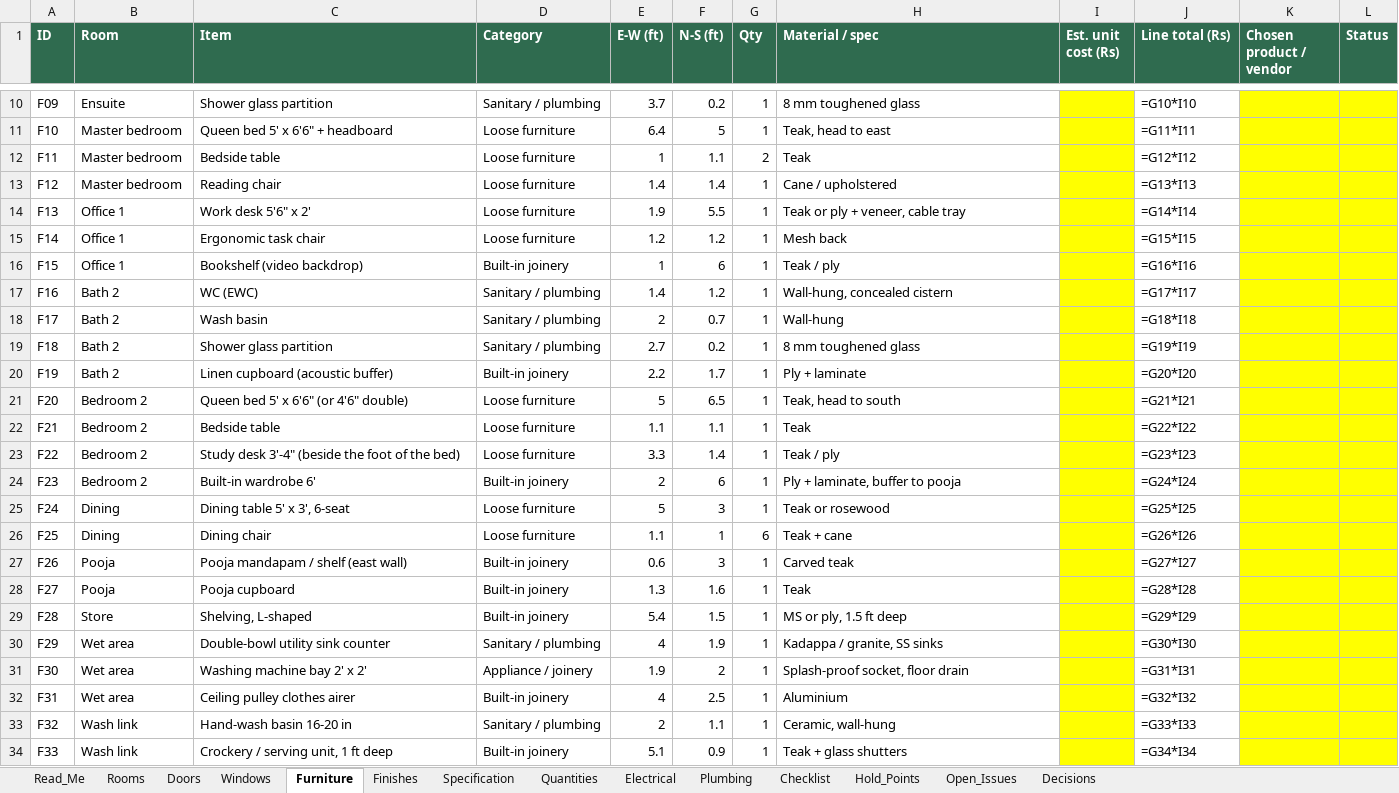
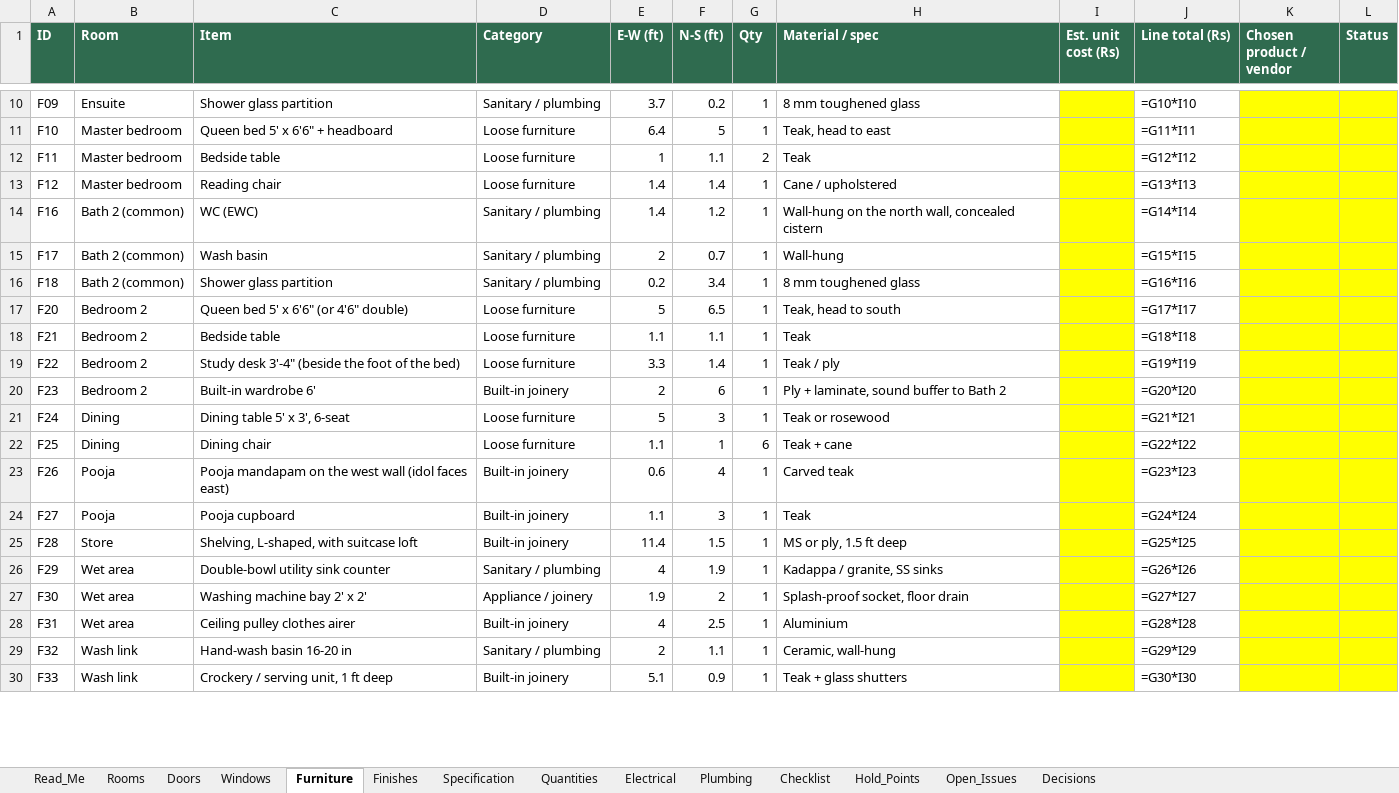
Before and after one commit to tilak-puli/House-plan, an Excel workbook: 03_Schedules/KH-P1_Schedules_RevB.xlsx, sheet Furniture, drawn as a sheet; only a part is shown, gaps mark what is left out; values as stored, in another font and other column widths than the file's, no borders; formulas without a stored value are shown as written; removed rows and columns are numbered as before the commit, all else as after; the diff covers the shown part only; the diff names each change by its address in the sheet, - before the commit and + after, or states it on an @@ line.

```diff
--- a/03_Schedules/KH-P1_Schedules_RevB.xlsx (sheet Furniture)
+++ b/03_Schedules/KH-P1_Schedules_RevB.xlsx (sheet Furniture)
-row 14: F13 | Office 1 | Work desk 5'6" x 2' | Loose furniture | 1.9 | 5.5 | 1 | Teak or ply + veneer, cable tray |  | =G14*I14
-row 15: F14 | Office 1 | Ergonomic task chair | Loose furniture | 1.2 | 1.2 | 1 | Mesh back |  | =G15*I15
-row 16: F15 | Office 1 | Bookshelf (video backdrop) | Built-in joinery | 1 | 6 | 1 | Teak / ply |  | =G16*I16
-B14:B16 (Room): Bath 2
+B14:B16 (Room): Bath 2 (common)
-H14 (Material / spec): Wall-hung, concealed cistern
+H14 (Material / spec): Wall-hung on the north wall, concealed cistern
-J14 (Line total (Rs)): =G17*I17
+J14 (Line total (Rs)): =G14*I14
-J15 (Line total (Rs)): =G18*I18
+J15 (Line total (Rs)): =G15*I15
-E16 (E-W (ft)): 2.7
+E16 (E-W (ft)): 0.2
-F16 (N-S (ft)): 0.2
+F16 (N-S (ft)): 3.4
-J16 (Line total (Rs)): =G19*I19
+J16 (Line total (Rs)): =G16*I16
-row 20: F19 | Bath 2 | Linen cupboard (acoustic buffer) | Built-in joinery | 2.2 | 1.7 | 1 | Ply + laminate |  | =G20*I20
-J17 (Line total (Rs)): =G21*I21
+J17 (Line total (Rs)): =G17*I17
-J18 (Line total (Rs)): =G22*I22
+J18 (Line total (Rs)): =G18*I18
-J19 (Line total (Rs)): =G23*I23
+J19 (Line total (Rs)): =G19*I19
-H20 (Material / spec): Ply + laminate, buffer to pooja
+H20 (Material / spec): Ply + laminate, sound buffer to Bath 2
-J20 (Line total (Rs)): =G24*I24
+J20 (Line total (Rs)): =G20*I20
-J21 (Line total (Rs)): =G25*I25
+J21 (Line total (Rs)): =G21*I21
-J22 (Line total (Rs)): =G26*I26
+J22 (Line total (Rs)): =G22*I22
-C23 (Item): Pooja mandapam / shelf (east wall)
+C23 (Item): Pooja mandapam on the west wall (idol faces east)
-F23 (N-S (ft)): 3
+F23 (N-S (ft)): 4
-J23 (Line total (Rs)): =G27*I27
+J23 (Line total (Rs)): =G23*I23
-E24 (E-W (ft)): 1.3
+E24 (E-W (ft)): 1.1
-F24 (N-S (ft)): 1.6
+F24 (N-S (ft)): 3
-J24 (Line total (Rs)): =G28*I28
+J24 (Line total (Rs)): =G24*I24
-C25 (Item): Shelving, L-shaped
+C25 (Item): Shelving, L-shaped, with suitcase loft
-E25 (E-W (ft)): 5.4
+E25 (E-W (ft)): 11.4
-J25 (Line total (Rs)): =G29*I29
+J25 (Line total (Rs)): =G25*I25
-J26 (Line total (Rs)): =G30*I30
+J26 (Line total (Rs)): =G26*I26
-J27 (Line total (Rs)): =G31*I31
+J27 (Line total (Rs)): =G27*I27
-J28 (Line total (Rs)): =G32*I32
+J28 (Line total (Rs)): =G28*I28
-J29 (Line total (Rs)): =G33*I33
+J29 (Line total (Rs)): =G29*I29
-J30 (Line total (Rs)): =G34*I34
+J30 (Line total (Rs)): =G30*I30
```
Also changed, not shown: 11 edited cells elsewhere in this sheet, sheet Electrical, sheet Rooms, sheet Plumbing, sheet Quantities, sheet Checklist, sheet Doors, 5 more sheets, 10 other files.
